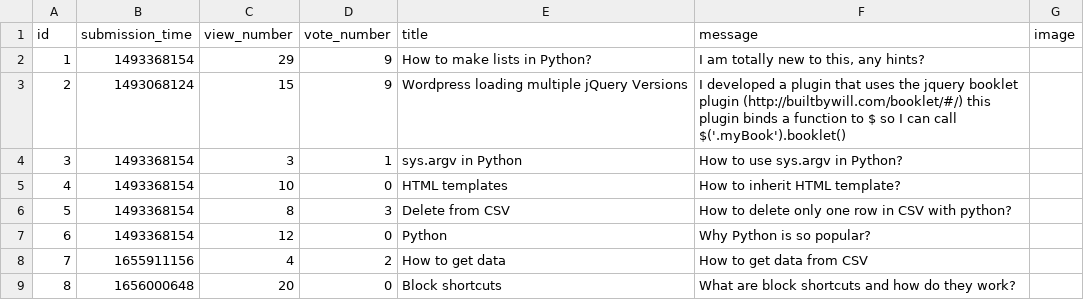
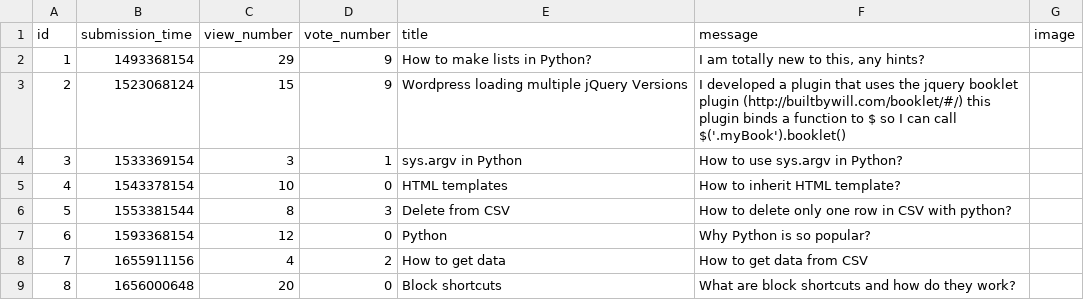
Before and after one commit to wilk98/AskMate, a CSV file: question.csv, drawn as a sheet.

Commit message:
question.csv modification

```diff
--- a/question.csv
+++ b/question.csv
@@ -2,7 +2,7 @@ id,submission_time,view_number,vote_number,title,message,image
 1,1493368154,29,9,How to make lists in Python?,"I am totally new to this, any hints?",
-2,1493068124,15,9,Wordpress loading multiple jQuery Versions,I developed a plugin that uses the jquery booklet plugin (http://builtbywill.com/booklet/#/) this plugin binds a function to $ so I can call $('.myBook').booklet(),
-3,1493368154,3,1,sys.argv in Python,How to use sys.argv in Python?,
-4,1493368154,10,0,HTML templates,How to inherit HTML template?,
-5,1493368154,8,3,Delete from CSV,How to delete only one row in CSV with python?,
-6,1493368154,12,0,Python,Why Python is so popular?,
+2,1523068124,15,9,Wordpress loading multiple jQuery Versions,I developed a plugin that uses the jquery booklet plugin (http://builtbywill.com/booklet/#/) this plugin binds a function to $ so I can call $('.myBook').booklet(),
+3,1533369154,3,1,sys.argv in Python,How to use sys.argv in Python?,
+4,1543378154,10,0,HTML templates,How to inherit HTML template?,
+5,1553381544,8,3,Delete from CSV,How to delete only one row in CSV with python?,
+6,1593368154,12,0,Python,Why Python is so popular?,
 7,1655911156,4,2,How to get data,How to get data from CSV,
```
